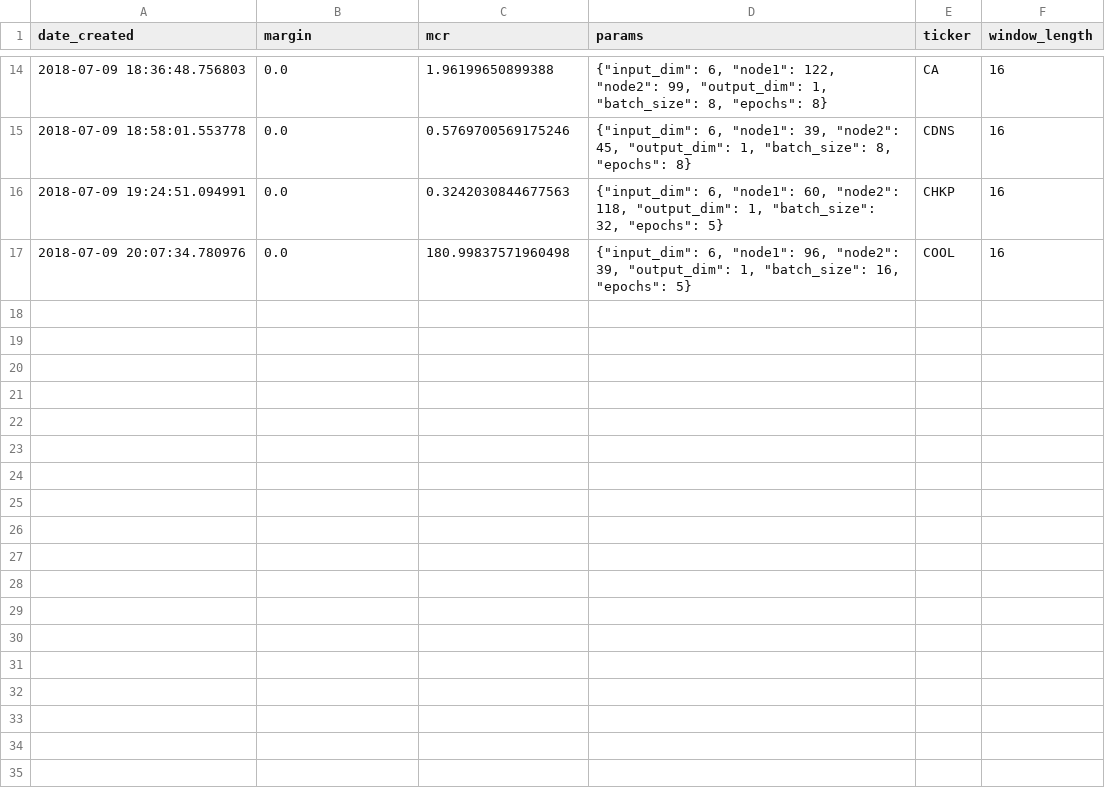
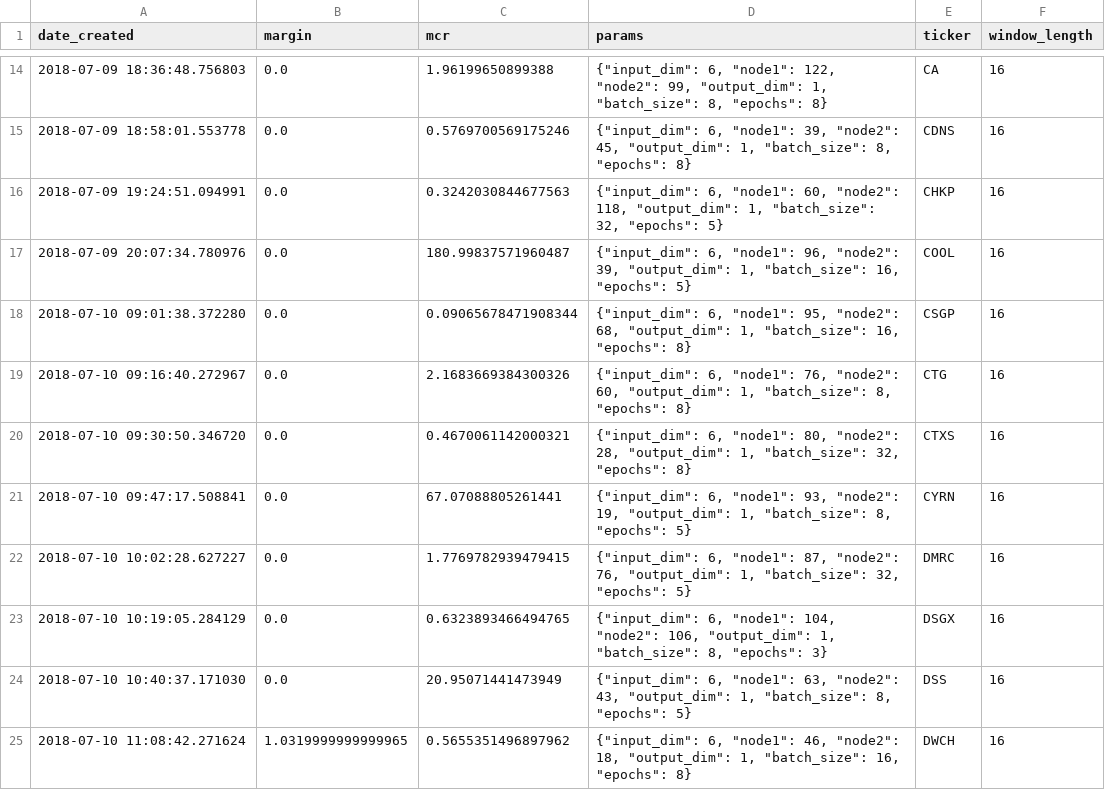
Before and after one commit to lodderwin/basemap, a CSV file: results/model_results_frank.csv, drawn as a sheet; only a part is shown, gaps mark what is left out.

Commit message:
8 new models

```diff
--- a/results/model_results_frank.csv
+++ b/results/model_results_frank.csv
@@ -16,2 +16,10 @@ date_created,margin,mcr,params,ticker,window_length
 2018-07-09 19:24:51.094991,0.0,0.3242030844677563,"{""input_dim"": 6, ""node1"": 60, ""node2"": 118, ""output_dim"": 1, ""batch_size"": 32, ""epochs"": 5}",CHKP,16
-2018-07-09 20:07:34.780976,0.0,180.99837571960498,"{""input_dim"": 6, ""node1"": 96, ""node2"": 39, ""output_dim"": 1, ""batch_size"": 16, ""epochs"": 5}",COOL,16
+2018-07-09 20:07:34.780976,0.0,180.99837571960487,"{""input_dim"": 6, ""node1"": 96, ""node2"": 39, ""output_dim"": 1, ""batch_size"": 16, ""epochs"": 5}",COOL,16
+2018-07-10 09:01:38.372280,0.0,0.09065678471908344,"{""input_dim"": 6, ""node1"": 95, ""node2"": 68, ""output_dim"": 1, ""batch_size"": 16, ""epochs"": 8}",CSGP,16
+2018-07-10 09:16:40.272967,0.0,2.1683669384300326,"{""input_dim"": 6, ""node1"": 76, ""node2"": 60, ""output_dim"": 1, ""batch_size"": 8, ""epochs"": 8}",CTG,16
+2018-07-10 09:30:50.346720,0.0,0.4670061142000321,"{""input_dim"": 6, ""node1"": 80, ""node2"": 28, ""output_dim"": 1, ""batch_size"": 32, ""epochs"": 8}",CTXS,16
+2018-07-10 09:47:17.508841,0.0,67.07088805261441,"{""input_dim"": 6, ""node1"": 93, ""node2"": 19, ""output_dim"": 1, ""batch_size"": 8, ""epochs"": 5}",CYRN,16
+2018-07-10 10:02:28.627227,0.0,1.7769782939479415,"{""input_dim"": 6, ""node1"": 87, ""node2"": 76, ""output_dim"": 1, ""batch_size"": 32, ""epochs"": 5}",DMRC,16
+2018-07-10 10:19:05.284129,0.0,0.6323893466494765,"{""input_dim"": 6, ""node1"": 104, ""node2"": 106, ""output_dim"": 1, ""batch_size"": 8, ""epochs"": 3}",DSGX,16
+2018-07-10 10:40:37.171030,0.0,20.95071441473949,"{""input_dim"": 6, ""node1"": 63, ""node2"": 43, ""output_dim"": 1, ""batch_size"": 8, ""epochs"": 5}",DSS,16
+2018-07-10 11:08:42.271624,1.0319999999999965,0.5655351496897962,"{""input_dim"": 6, ""node1"": 46, ""node2"": 18, ""output_dim"": 1, ""batch_size"": 16, ""epochs"": 8}",DWCH,16
```
Also changed, not shown: 16 other files.
